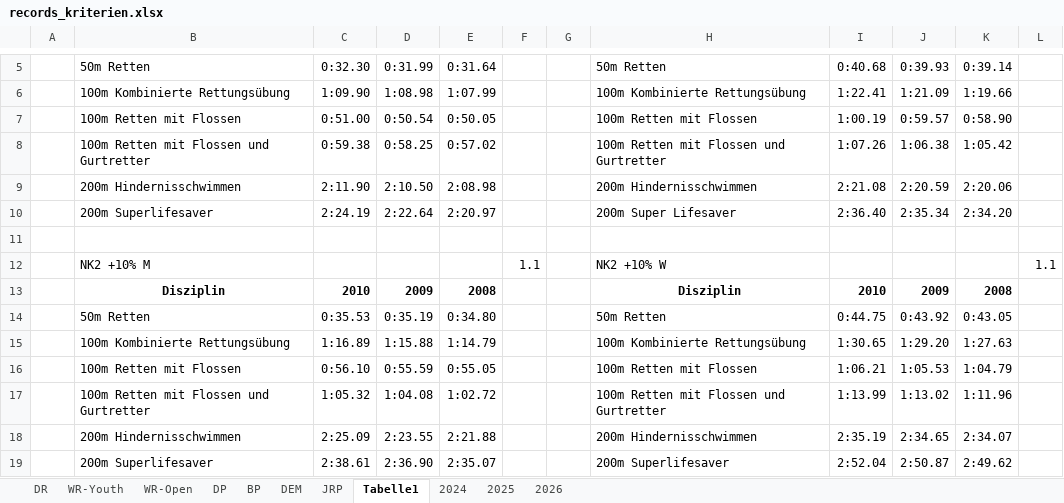
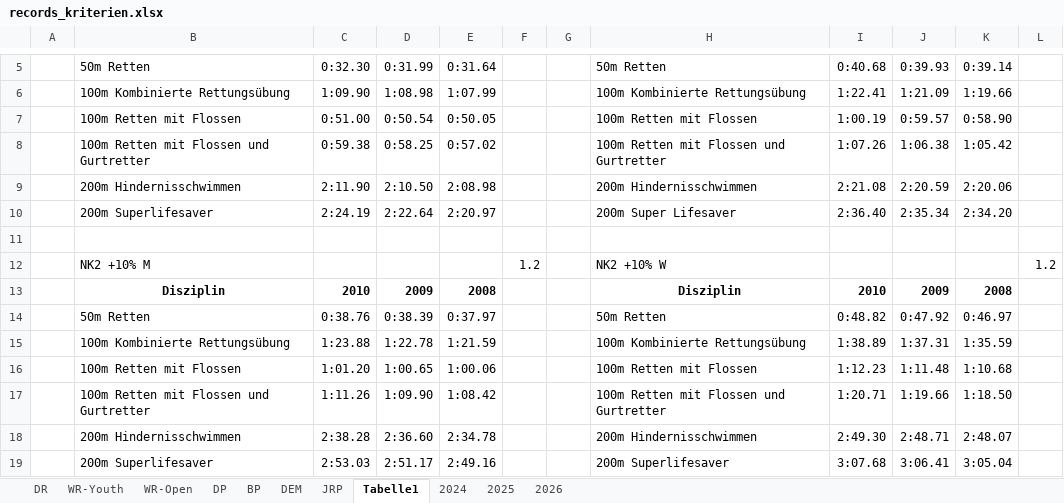
Before and after one commit to jp-gnad/Lifesaving_Baden, an Excel workbook: web/utilities/records_kriterien.xlsx, sheet Tabelle1, drawn as a sheet; only a part is shown, gaps mark what is left out; values as stored, in another font and other column widths than the file's, no borders; removed rows and columns are numbered as before the commit, all else as after; the diff names each change by its address in the sheet, - before the commit and + after, or states it on an @@ line.

```diff
--- a/web/utilities/records_kriterien.xlsx (sheet Tabelle1)
+++ b/web/utilities/records_kriterien.xlsx (sheet Tabelle1)
-F12: 1.1
+F12: 1.2
-L12: 1.1
+L12: 1.2
-row 14:  | 50m Retten | 0:35.53 | 0:35.19 | 0:34.80 |  |  | 50m Retten | 0:44.75 | 0:43.92 | 0:43.05
-row 15:  | 100m Kombinierte Rettungsübung | 1:16.89 | 1:15.88 | 1:14.79 |  |  | 100m Kombinierte Rettungsübung | 1:30.65 | 1:29.20 | 1:27.63
-row 16:  | 100m Retten mit Flossen | 0:56.10 | 0:55.59 | 0:55.05 |  |  | 100m Retten mit Flossen | 1:06.21 | 1:05.53 | 1:04.79
-row 17:  | 100m Retten mit Flossen und Gurtretter | 1:05.32 | 1:04.08 | 1:02.72 |  |  | 100m Retten mit Flossen und Gurtretter | 1:13.99 | 1:13.02 | 1:11.96
-row 18:  | 200m Hindernisschwimmen | 2:25.09 | 2:23.55 | 2:21.88 |  |  | 200m Hindernisschwimmen | 2:35.19 | 2:34.65 | 2:34.07
-row 19:  | 200m Superlifesaver | 2:38.61 | 2:36.90 | 2:35.07 |  |  | 200m Superlifesaver | 2:52.04 | 2:50.87 | 2:49.62
+row 14:  | 50m Retten | 0:38.76 | 0:38.39 | 0:37.97 |  |  | 50m Retten | 0:48.82 | 0:47.92 | 0:46.97
+row 15:  | 100m Kombinierte Rettungsübung | 1:23.88 | 1:22.78 | 1:21.59 |  |  | 100m Kombinierte Rettungsübung | 1:38.89 | 1:37.31 | 1:35.59
+row 16:  | 100m Retten mit Flossen | 1:01.20 | 1:00.65 | 1:00.06 |  |  | 100m Retten mit Flossen | 1:12.23 | 1:11.48 | 1:10.68
+row 17:  | 100m Retten mit Flossen und Gurtretter | 1:11.26 | 1:09.90 | 1:08.42 |  |  | 100m Retten mit Flossen und Gurtretter | 1:20.71 | 1:19.66 | 1:18.50
+row 18:  | 200m Hindernisschwimmen | 2:38.28 | 2:36.60 | 2:34.78 |  |  | 200m Hindernisschwimmen | 2:49.30 | 2:48.71 | 2:48.07
+row 19:  | 200m Superlifesaver | 2:53.03 | 2:51.17 | 2:49.16 |  |  | 200m Superlifesaver | 3:07.68 | 3:06.41 | 3:05.04
```
Also changed, not shown: sheet JRP.
